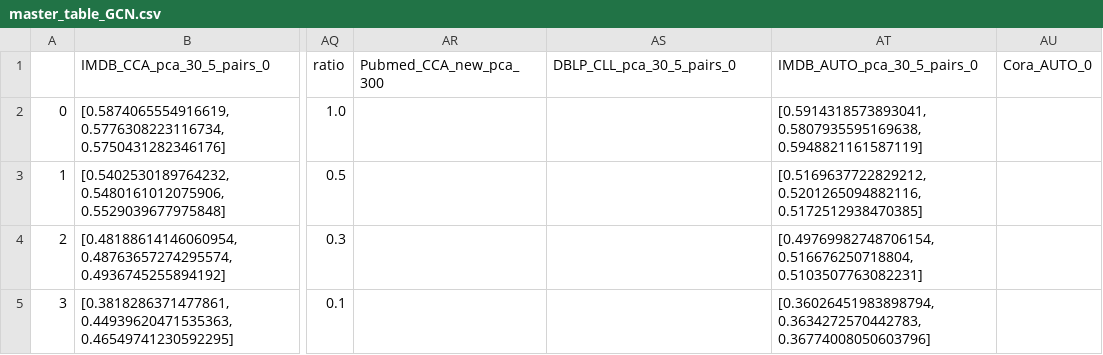
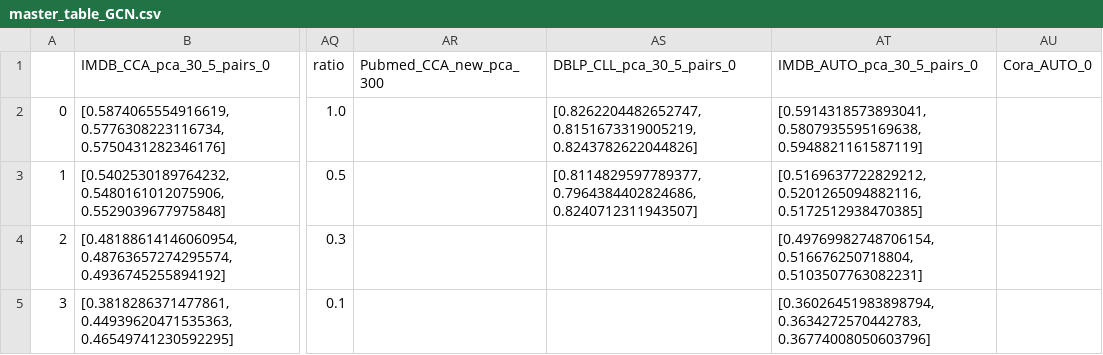
Before and after one commit to Robino-CK/hetero-conv-matching, a CSV file: master_table_GCN.csv, drawn as a sheet; only a part is shown, gaps mark what is left out; the diff names each change by its address in the sheet, - before the commit and + after, or states it on an @@ line.

Commit message:
..

```diff
--- a/master_table_GCN.csv
+++ b/master_table_GCN.csv
-AS2: (empty)
+AS2: [0.8262204482652747, 0.8151673319005219, 0.8243782622044826]
-AS3: (empty)
+AS3: [0.8114829597789377, 0.7964384402824686, 0.8240712311943507]
```
